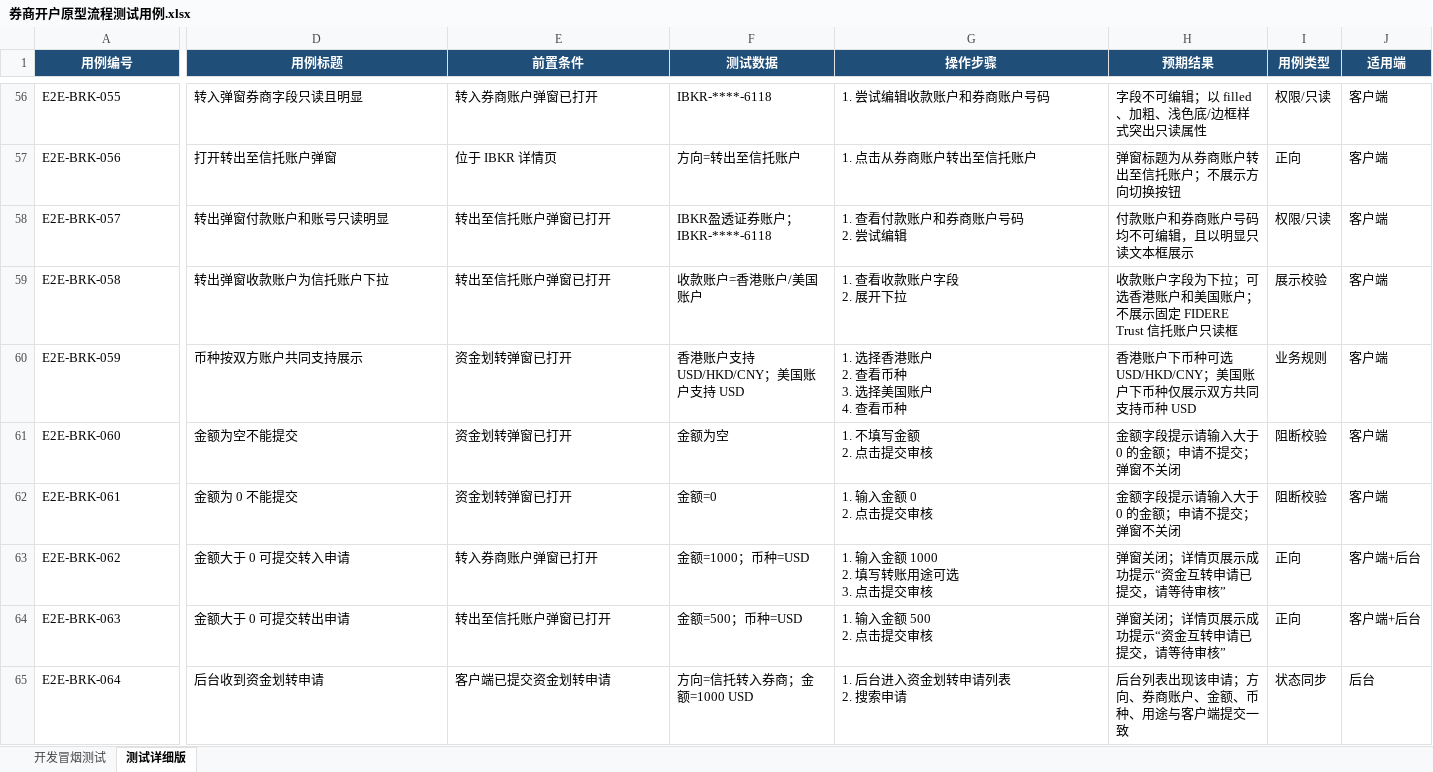
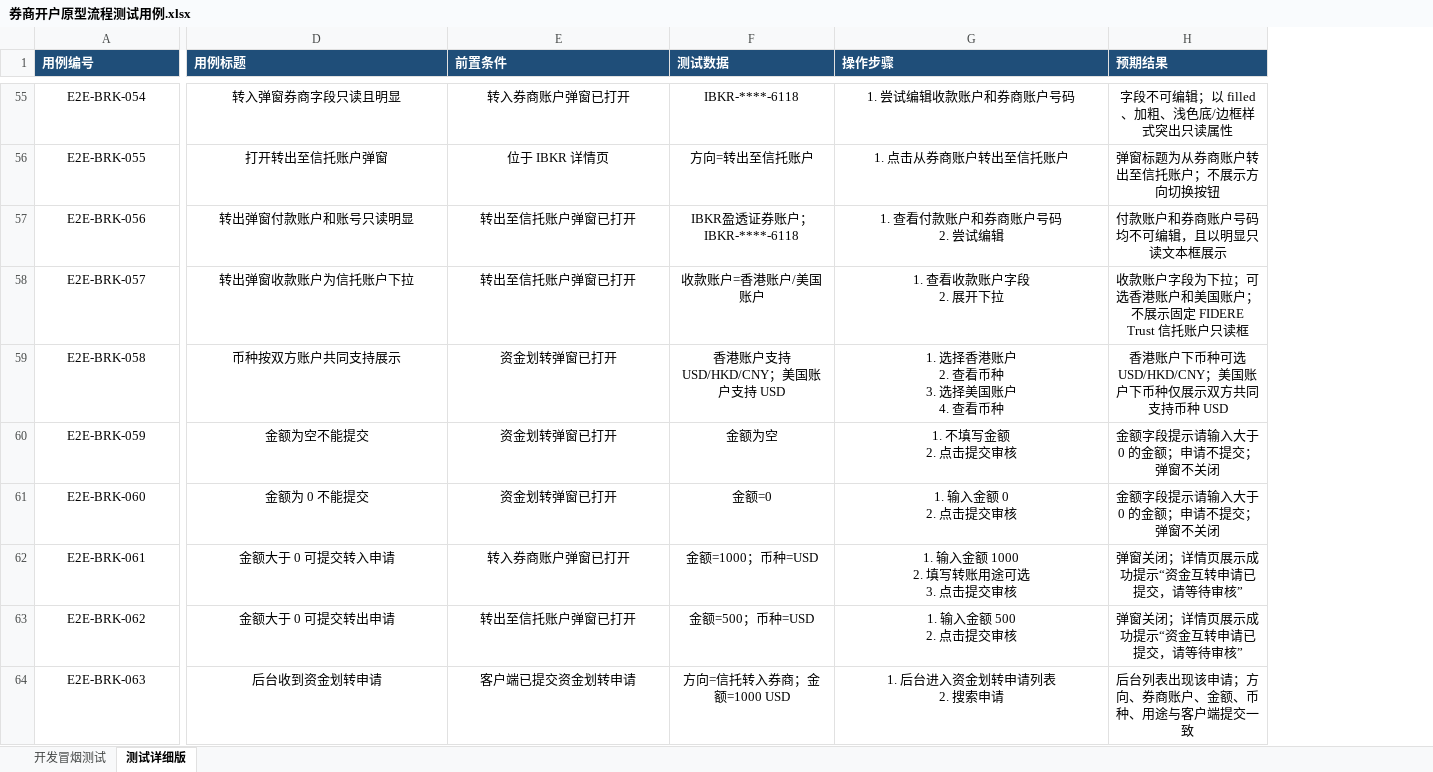
Before and after one commit to wanyaqi416-source/fidere-subfunc, an Excel workbook: docs/券商开户原型流程测试用例.xlsx, sheet 测试详细版, drawn as a sheet; only a part is shown, gaps mark what is left out; values as stored, in another font and other column widths than the file's, no borders; removed rows and columns are numbered as before the commit, all else as after; rows hold the shown columns only; ↵ is a line break in a cell; the diff covers the shown part only; the diff names each change by its address in the sheet, - before the commit and + after, or states it on an @@ line.

```diff
--- a/docs/券商开户原型流程测试用例.xlsx (sheet 测试详细版)
+++ b/docs/券商开户原型流程测试用例.xlsx (sheet 测试详细版)
-column I (用例类型), rows 56-63: 权限/只读 | 正向 | 权限/只读 | 展示校验 | 业务规则 | 阻断校验 | 阻断校验 | 正向; row 65: 状态同步
-column J (适用端), rows 56-63: 客户端 | 客户端 | 客户端 | 客户端 | 客户端 | 客户端 | 客户端 | 客户端+后台; row 65: 后台
-A1:H1 alignment: center
+A1:H1 alignment: left
-A55:H56 alignment: left
+A55:H56 alignment: center
-A55 (用例编号): E2E-BRK-055
+A55 (用例编号): E2E-BRK-054
-A56 (用例编号): E2E-BRK-056
+A56 (用例编号): E2E-BRK-055
+row 57: E2E-BRK-056 | 转出弹窗付款账户和账号只读明显 | 转出至信托账户弹窗已打开 | IBKR盈透证券账户；IBKR-****-6118 | 1. 查看付款账户和券商账户号码 ↵ 2. 尝试编辑 | 付款账户和券商账户号码均不可编辑，且以明显只读文本框展示
-A58:H63 alignment: left
+A58:H63 alignment: center
-D58 (用例标题): 转出弹窗付款账户和账号只读明显
+D58 (用例标题): 转出弹窗收款账户为信托账户下拉
-F58 (测试数据): IBKR盈透证券账户；IBKR-****-6118
+F58 (测试数据): 收款账户=香港账户/美国账户
-G58 (操作步骤): 1. 查看付款账户和券商账户号码 ↵ 2. 尝试编辑
+G58 (操作步骤): 1. 查看收款账户字段 ↵ 2. 展开下拉
-H58 (预期结果): 付款账户和券商账户号码均不可编辑，且以明显只读文本框展示
+H58 (预期结果): 收款账户字段为下拉；可选香港账户和美国账户；不展示固定 FIDERE Trust 信托账户只读框
-D59 (用例标题): 转出弹窗收款账户为信托账户下拉
+D59 (用例标题): 币种按双方账户共同支持展示
-E59 (前置条件): 转出至信托账户弹窗已打开
+E59 (前置条件): 资金划转弹窗已打开
-F59 (测试数据): 收款账户=香港账户/美国账户
+F59 (测试数据): 香港账户支持 USD/HKD/CNY；美国账户支持 USD
-G59 (操作步骤): 1. 查看收款账户字段 ↵ 2. 展开下拉
+G59 (操作步骤): 1. 选择香港账户 ↵ 2. 查看币种 ↵ 3. 选择美国账户 ↵ 4. 查看币种
-H59 (预期结果): 收款账户字段为下拉；可选香港账户和美国账户；不展示固定 FIDERE Trust 信托账户只读框
+H59 (预期结果): 香港账户下币种可选 USD/HKD/CNY；美国账户下币种仅展示双方共同支持币种 USD
-D60 (用例标题): 币种按双方账户共同支持展示
+D60 (用例标题): 金额为空不能提交
-F60 (测试数据): 香港账户支持 USD/HKD/CNY；美国账户支持 USD
+F60 (测试数据): 金额为空
-G60 (操作步骤): 1. 选择香港账户 ↵ 2. 查看币种 ↵ 3. 选择美国账户 ↵ 4. 查看币种
+G60 (操作步骤): 1. 不填写金额 ↵ 2. 点击提交审核
-H60 (预期结果): 香港账户下币种可选 USD/HKD/CNY；美国账户下币种仅展示双方共同支持币种 USD
+H60 (预期结果): 金额字段提示请输入大于 0 的金额；申请不提交；弹窗不关闭
-D61 (用例标题): 金额为空不能提交
+D61 (用例标题): 金额为 0 不能提交
-F61 (测试数据): 金额为空
+F61 (测试数据): 金额=0
-G61 (操作步骤): 1. 不填写金额 ↵ 2. 点击提交审核
+G61 (操作步骤): 1. 输入金额 0 ↵ 2. 点击提交审核
-D62 (用例标题): 金额为 0 不能提交
+D62 (用例标题): 金额大于 0 可提交转入申请
-E62 (前置条件): 资金划转弹窗已打开
+E62 (前置条件): 转入券商账户弹窗已打开
-F62 (测试数据): 金额=0
+F62 (测试数据): 金额=1000；币种=USD
-G62 (操作步骤): 1. 输入金额 0 ↵ 2. 点击提交审核
+G62 (操作步骤): 1. 输入金额 1000 ↵ 2. 填写转账用途可选 ↵ 3. 点击提交审核
-H62 (预期结果): 金额字段提示请输入大于 0 的金额；申请不提交；弹窗不关闭
+H62 (预期结果): 弹窗关闭；详情页展示成功提示“资金互转申请已提交，请等待审核”
-D63 (用例标题): 金额大于 0 可提交转入申请
+D63 (用例标题): 金额大于 0 可提交转出申请
-E63 (前置条件): 转入券商账户弹窗已打开
+E63 (前置条件): 转出至信托账户弹窗已打开
-F63 (测试数据): 金额=1000；币种=USD
+F63 (测试数据): 金额=500；币种=USD
-G63 (操作步骤): 1. 输入金额 1000 ↵ 2. 填写转账用途可选 ↵ 3. 点击提交审核
+G63 (操作步骤): 1. 输入金额 500 ↵ 2. 点击提交审核
-row 64: E2E-BRK-063 | 金额大于 0 可提交转出申请 | 转出至信托账户弹窗已打开 | 金额=500；币种=USD | 1. 输入金额 500 ↵ 2. 点击提交审核 | 弹窗关闭；详情页展示成功提示“资金互转申请已提交，请等待审核” | 正向 | 客户端+后台
-A64 (用例编号): E2E-BRK-064
+A64 (用例编号): E2E-BRK-063
-A64:H64 alignment: left
+A64:H64 alignment: center
```
Also changed, not shown: 1 removed row, 61 edited cells and cell formats elsewhere in this sheet.
